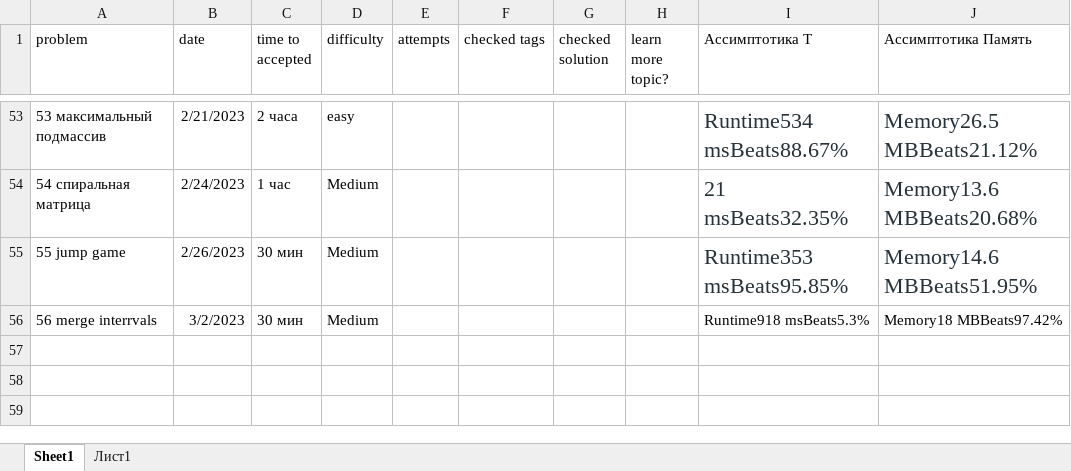
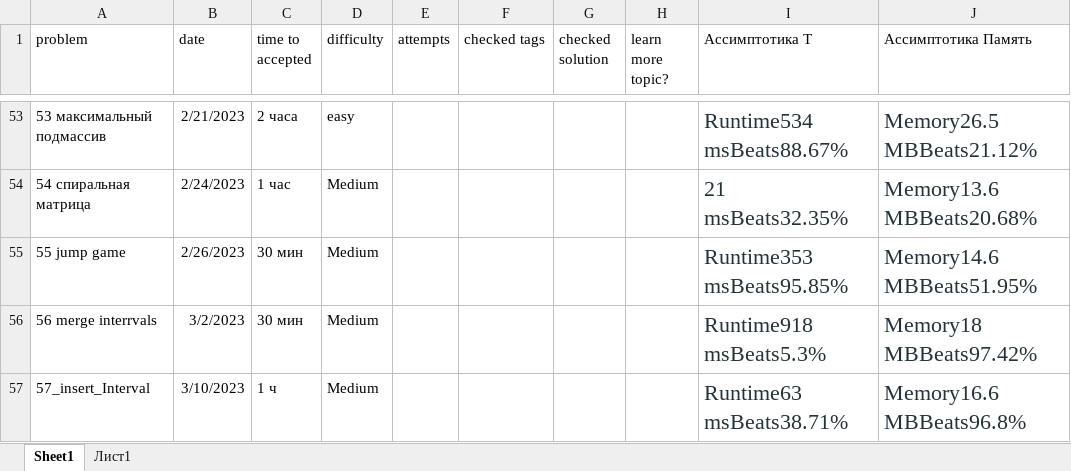
Before and after one commit to Krugger1982/Leetcode_problems, an Excel workbook: SWEpreparation.xlsx, sheet Sheet1, drawn as a sheet; only a part is shown, gaps mark what is left out; values as stored, in another font and other column widths than the file's, no borders; the diff names each change by its address in the sheet, - before the commit and + after, or states it on an @@ line.

```diff
--- a/SWEpreparation.xlsx (sheet Sheet1)
+++ b/SWEpreparation.xlsx (sheet Sheet1)
-I56:J56 text colour: black
+I56:J56 text colour: #263238, text size: larger
+row 57: 57_insert_Interval | 3/10/2023 | 1 ч | Medium |  |  |  |  | Runtime63 msBeats38.71% | Memory16.6 MBBeats96.8%
```
Also changed, not shown: 1 other file.
